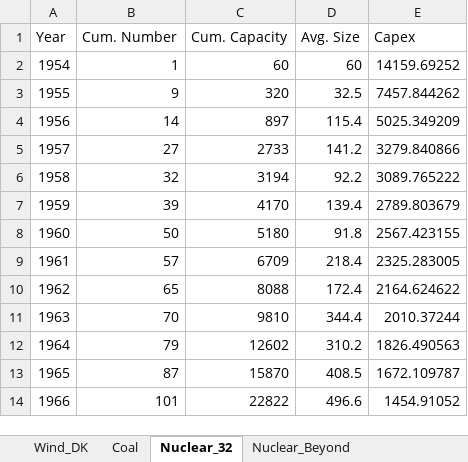
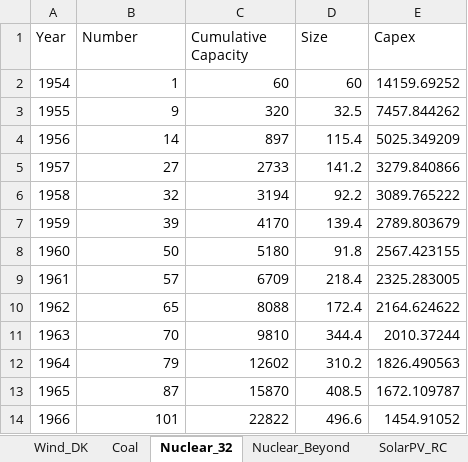
Before and after one commit to ywpratama/message_ix, an Excel workbook: tutorial/technology_learning_parameters/data.xlsx, sheet Nuclear_32, drawn as a sheet; values as stored, in another font and other column widths than the file's, no borders; the diff names each change by its address in the sheet, - before the commit and + after, or states it on an @@ line.

```diff
--- a/tutorial/technology_learning_parameters/data.xlsx (sheet Nuclear_32)
+++ b/tutorial/technology_learning_parameters/data.xlsx (sheet Nuclear_32)
+sheet tab: SolarPV_RC
-B1: Cum. Number
+B1: Number
-C1: Cum. Capacity
+C1: Cumulative Capacity
-D1: Avg. Size
+D1: Size
```
Also changed, not shown: sheet Nuclear_Beyond, other sheet tabs, 2 other files.
